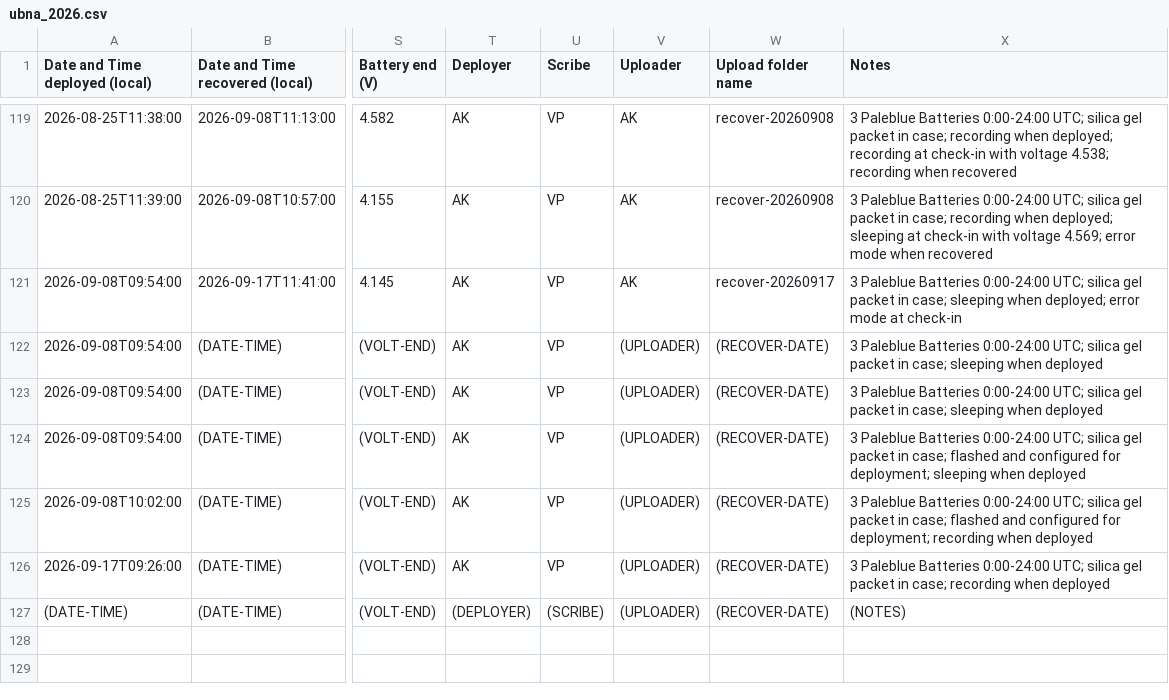
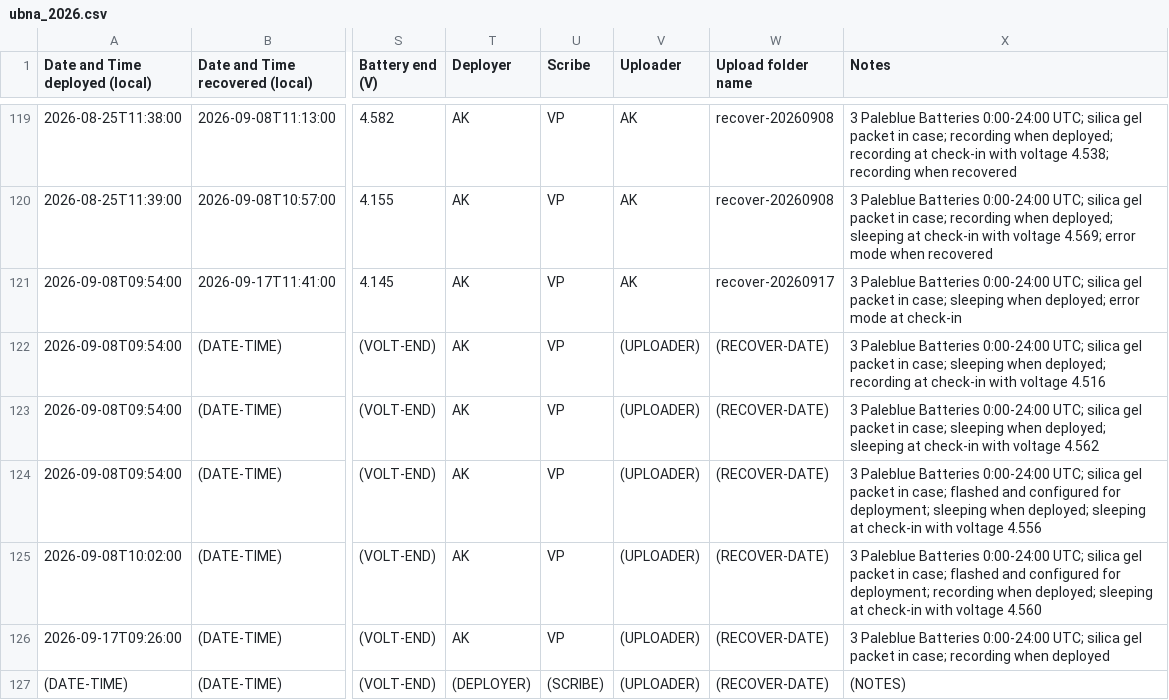
Before and after one commit to uw-echospace/ubna-field, a CSV file: field_records/ubna_2026.csv, drawn as a sheet; only a part is shown, gaps mark what is left out; the diff names each change by its address in the sheet, - before the commit and + after, or states it on an @@ line.

Commit message:
added check in voltages

```diff
--- a/field_records/ubna_2026.csv
+++ b/field_records/ubna_2026.csv
-X122 (Notes): …sleeping when deployed
+X122 (Notes): …sleeping when deployed; recording at check-in with voltage 4.516
-X123 (Notes): …sleeping when deployed
+X123 (Notes): …sleeping when deployed; sleeping at check-in with voltage 4.562
-X124 (Notes): …sleeping when deployed
+X124 (Notes): …sleeping when deployed; sleeping at check-in with voltage 4.556
-X125 (Notes): …recording when deployed
+X125 (Notes): …recording when deployed; sleeping at check-in with voltage 4.560
```
